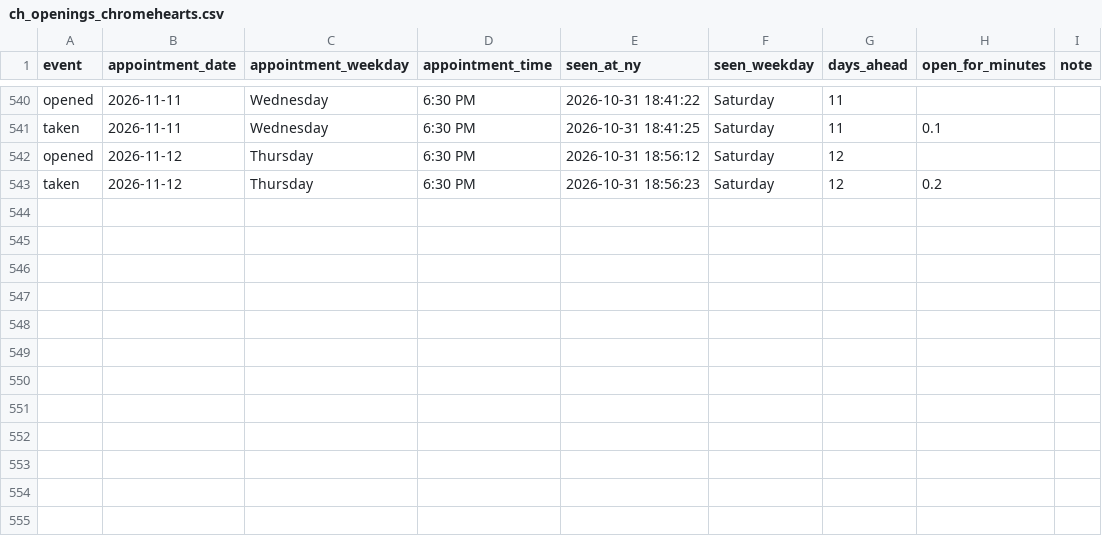
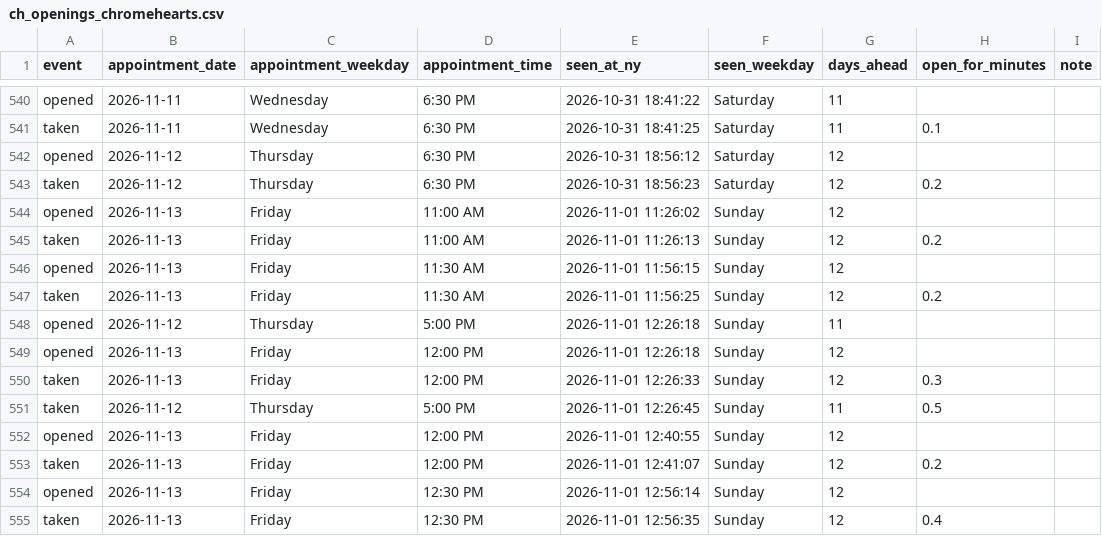
Before and after one commit to striker818/ch-booker, a CSV file: ch_openings_chromehearts.csv, drawn as a sheet; only a part is shown, gaps mark what is left out.

```diff
--- a/ch_openings_chromehearts.csv
+++ b/ch_openings_chromehearts.csv
@@ -543 +543,13 @@ opened,2026-11-12,Thursday,6:30 PM,2026-10-31 18:56:12,Saturday,12,,
 taken,2026-11-12,Thursday,6:30 PM,2026-10-31 18:56:23,Saturday,12,0.2,
+opened,2026-11-13,Friday,11:00 AM,2026-11-01 11:26:02,Sunday,12,,
+taken,2026-11-13,Friday,11:00 AM,2026-11-01 11:26:13,Sunday,12,0.2,
+opened,2026-11-13,Friday,11:30 AM,2026-11-01 11:56:15,Sunday,12,,
+taken,2026-11-13,Friday,11:30 AM,2026-11-01 11:56:25,Sunday,12,0.2,
+opened,2026-11-12,Thursday,5:00 PM,2026-11-01 12:26:18,Sunday,11,,
+opened,2026-11-13,Friday,12:00 PM,2026-11-01 12:26:18,Sunday,12,,
+taken,2026-11-13,Friday,12:00 PM,2026-11-01 12:26:33,Sunday,12,0.3,
+taken,2026-11-12,Thursday,5:00 PM,2026-11-01 12:26:45,Sunday,11,0.5,
+opened,2026-11-13,Friday,12:00 PM,2026-11-01 12:40:55,Sunday,12,,
+taken,2026-11-13,Friday,12:00 PM,2026-11-01 12:41:07,Sunday,12,0.2,
+opened,2026-11-13,Friday,12:30 PM,2026-11-01 12:56:14,Sunday,12,,
+taken,2026-11-13,Friday,12:30 PM,2026-11-01 12:56:35,Sunday,12,0.4,
```
Also changed, not shown: 1 other file.
